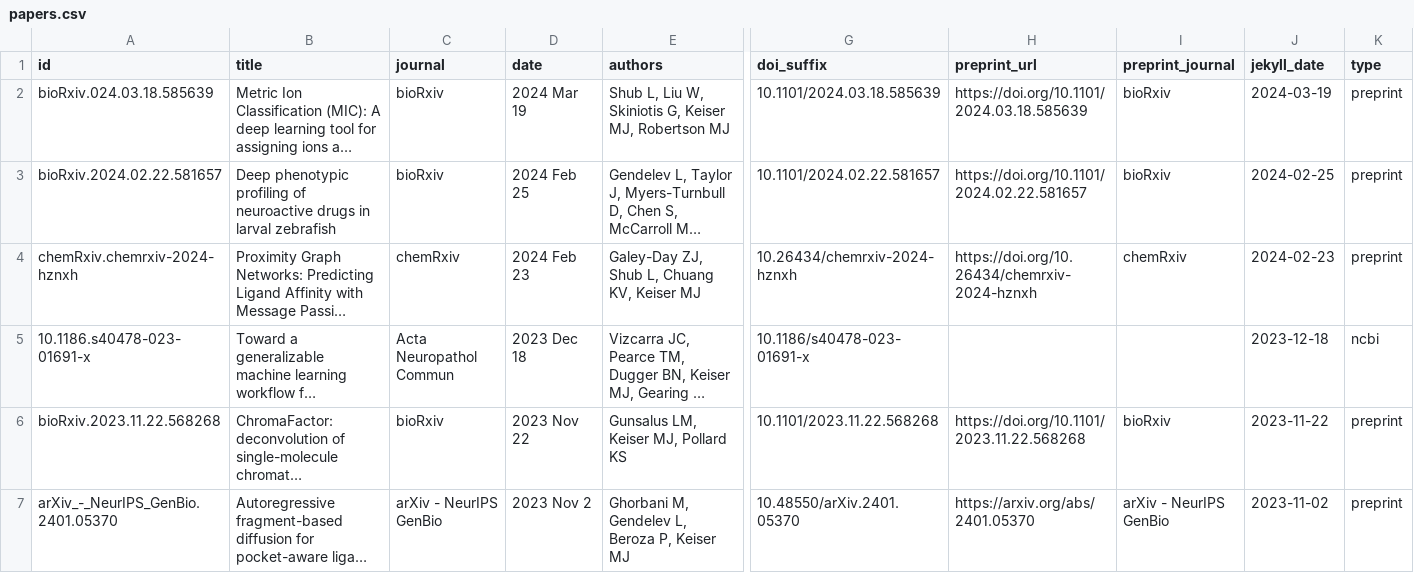
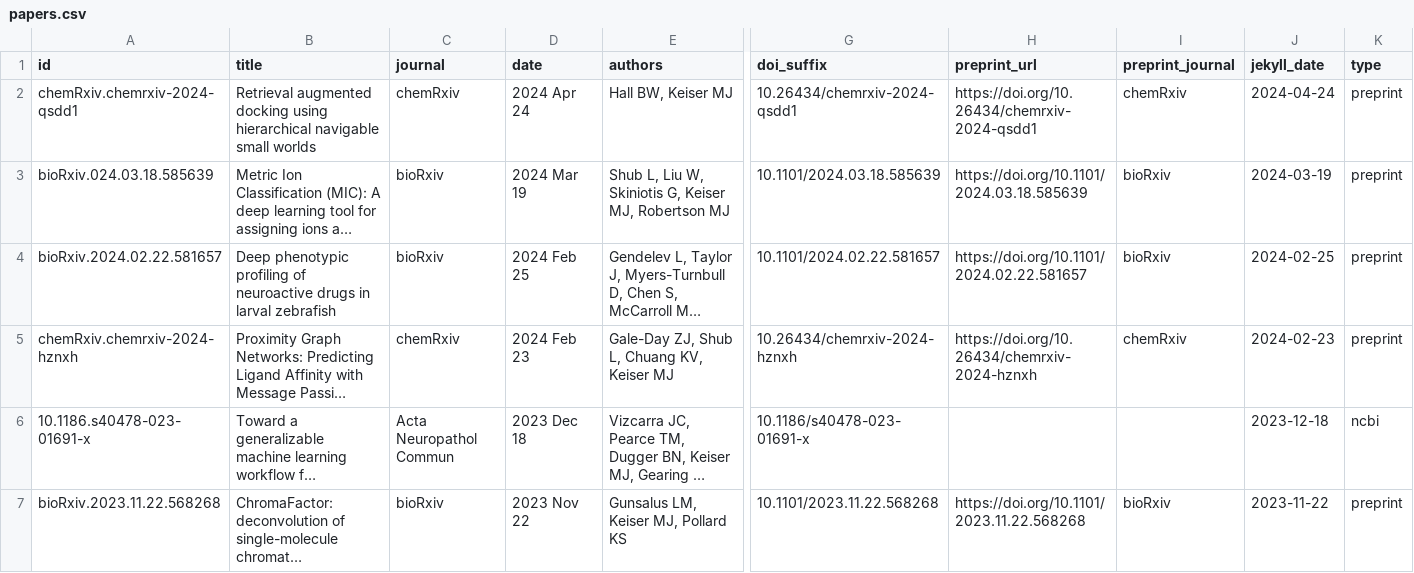
Before and after one commit to keiserlab/keiserlab.github.io, a CSV file: _data/papers.csv, drawn as a sheet; only a part is shown, gaps mark what is left out; the shorter side is filled out with more unchanged rows; long unchanged cells end in …; addresses are those after the commit; rows hold the shown columns only; the diff names each change by its address in the sheet, - before the commit and + after, or states it on an @@ line.

Commit message:
update papers

```diff
--- a/_data/papers.csv
+++ b/_data/papers.csv
+row 2: chemRxiv.chemrxiv-2024-qsdd1 | Retrieval augmented docking using hierarchical navigable small worlds | chemRxiv | 2024 Apr 24 | Hall BW, Keiser MJ | 10.26434/chemrxiv-2024-qsdd1 | https://doi.org/10.26434/chemrxiv-2024-qsdd1 | chemRxiv | 2024-04-24 | preprint
-E5 (authors): Galey-Day ZJ, Shub L, Chuang KV, Keiser MJ
+E5 (authors): Gale-Day ZJ, Shub L, Chuang KV, Keiser MJ
```
Also changed, not shown: utils/papers/input/preprints.csv, 7 other files.
